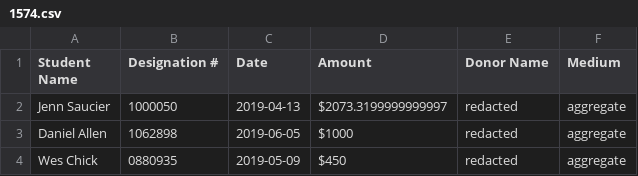
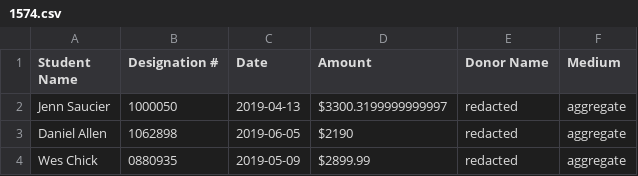
Before and after one commit to gburgett/dallas-albania-connection, a CSV file: data/donations/2019/1574.csv, drawn as a sheet.

Commit message:
Reanonymize 2019 data

```diff
--- a/data/donations/2019/1574.csv
+++ b/data/donations/2019/1574.csv
@@ -1,4 +1,4 @@
 Student Name,Designation #,Date,Amount,Donor Name,Medium
-Jenn Saucier,1000050,2019-04-13,$2073.3199999999997,redacted,aggregate
-Daniel Allen,1062898,2019-06-05,$1000,redacted,aggregate
-Wes Chick,0880935,2019-05-09,$450,redacted,aggregate
+Jenn Saucier,1000050,2019-04-13,$3300.3199999999997,redacted,aggregate
+Daniel Allen,1062898,2019-06-05,$2190,redacted,aggregate
+Wes Chick,0880935,2019-05-09,$2899.99,redacted,aggregate
```
Also changed, not shown: data/donations/2019/1442.csv, data/donations/2019/1443.csv, 3 other files.
